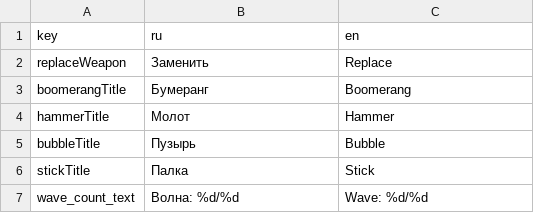
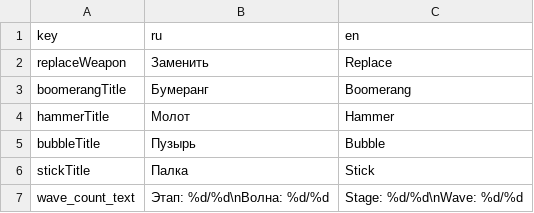
Before and after one commit to TiltAddictive/air-island, a CSV file: resourses/localizations/locale.csv, drawn as a sheet.

Commit message:
Added boss, stages and Pause Menu

```diff
--- a/resourses/localizations/locale.csv
+++ b/resourses/localizations/locale.csv
@@ -6,2 +6,2 @@ bubbleTitle,Пузырь,Bubble
 stickTitle,Палка,Stick
-wave_count_text,"Волна: %d/%d","Wave: %d/%d"
+wave_count_text,"Этап: %d/%d\nВолна: %d/%d","Stage: %d/%d\nWave: %d/%d"
```
Also changed, not shown: 18 other files.
